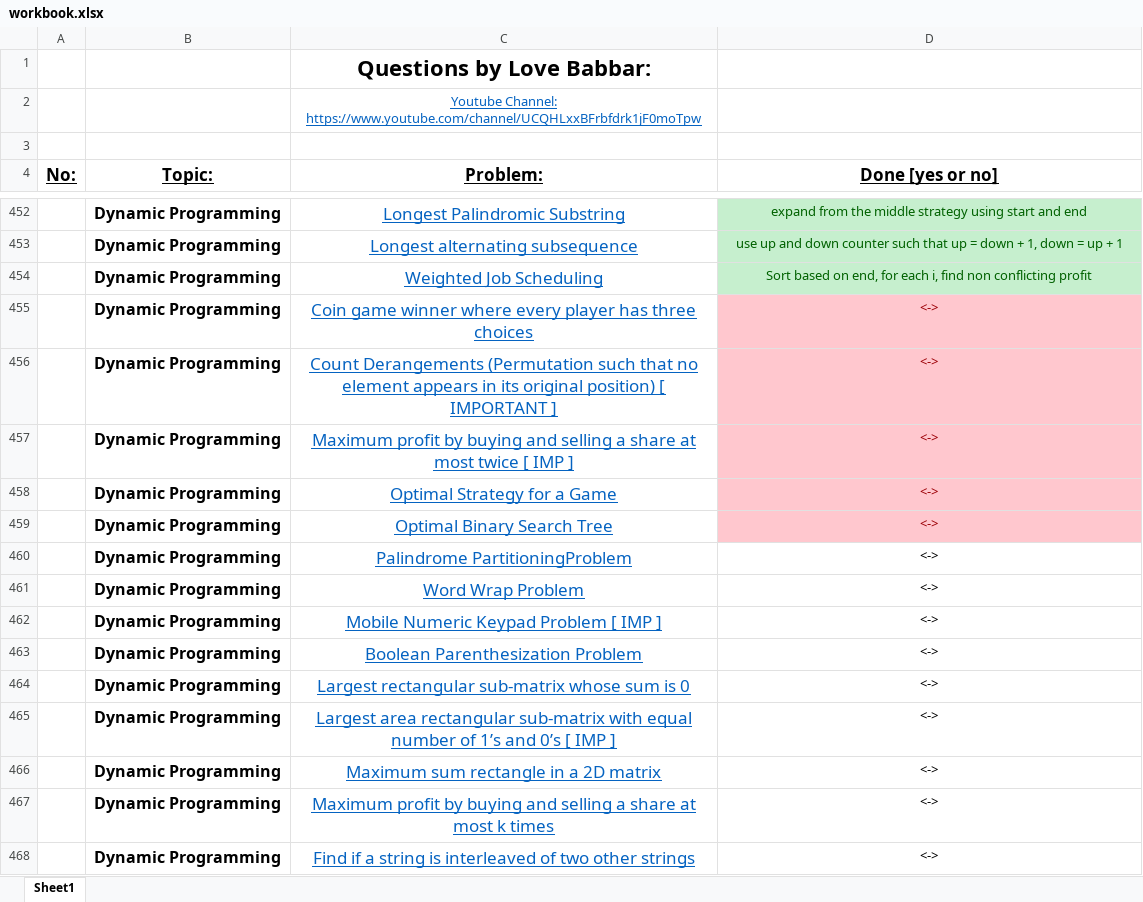
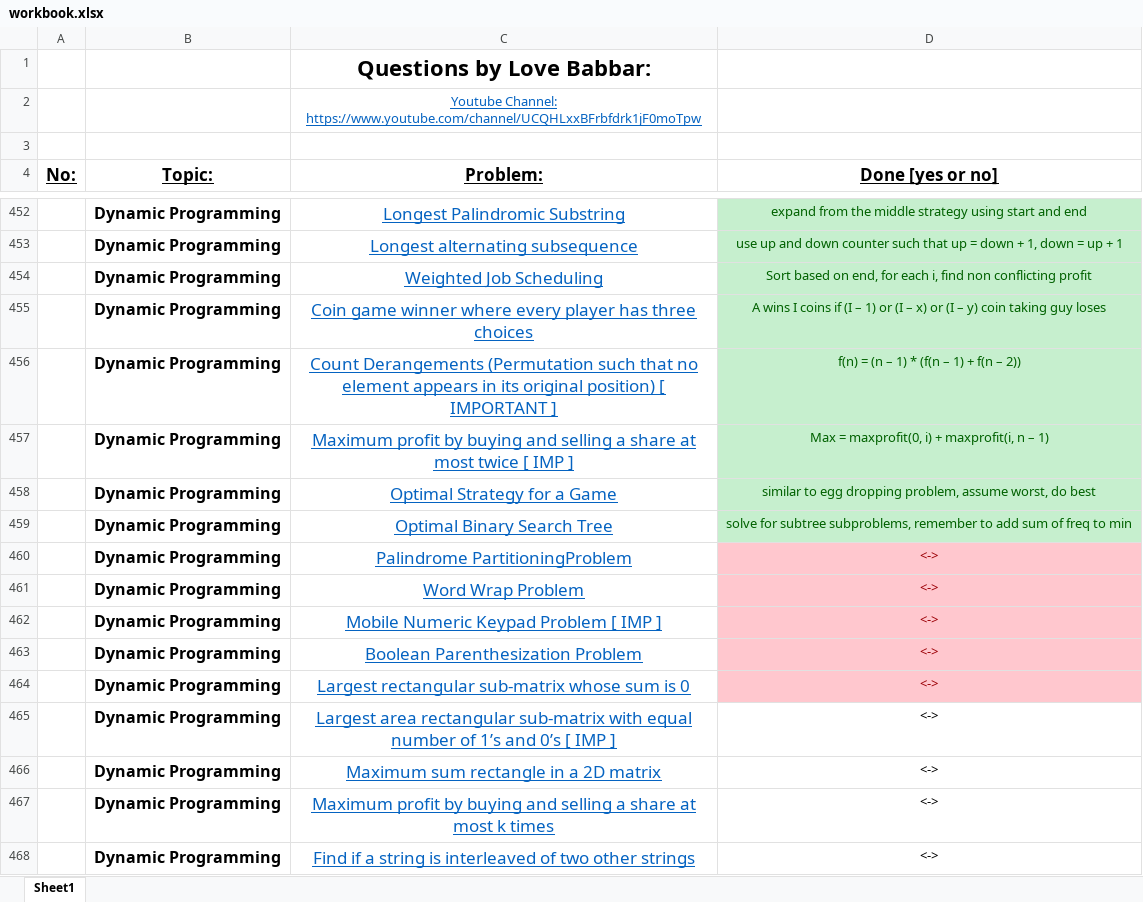
Before and after one commit to Shyam9583/dsa-workbook, an Excel workbook: workbook.xlsx, sheet Sheet1, drawn as a sheet; only a part is shown, gaps mark what is left out; values as stored, in another font and other column widths than the file's, no borders; the diff names each change by its address in the sheet, - before the commit and + after, or states it on an @@ line.

Commit message:
Done till OptimalBST

```diff
--- a/workbook.xlsx (sheet Sheet1)
+++ b/workbook.xlsx (sheet Sheet1)
-D455 (Done [yes or no]): <->
+D455 (Done [yes or no]): A wins I coins if (I – 1) or (I – x) or (I – y) coin taking guy loses
@@ D455:D459 fill: #FFC7CE → #C6EFCE, text colour: #9C0006 → #006100 @@
-D456 (Done [yes or no]): <->
+D456 (Done [yes or no]): f(n) = (n – 1) * (f(n – 1) + f(n – 2))
-D457 (Done [yes or no]): <->
+D457 (Done [yes or no]): Max = maxprofit(0, i) + maxprofit(i, n – 1)
-D458 (Done [yes or no]): <->
+D458 (Done [yes or no]): similar to egg dropping problem, assume worst, do best
-D459 (Done [yes or no]): <->
+D459 (Done [yes or no]): solve for subtree subproblems, remember to add sum of freq to min
@@ D460:D464 fill: none → #FFC7CE, text colour: black → #9C0006 @@
```
Also changed, not shown: 5 other files.
